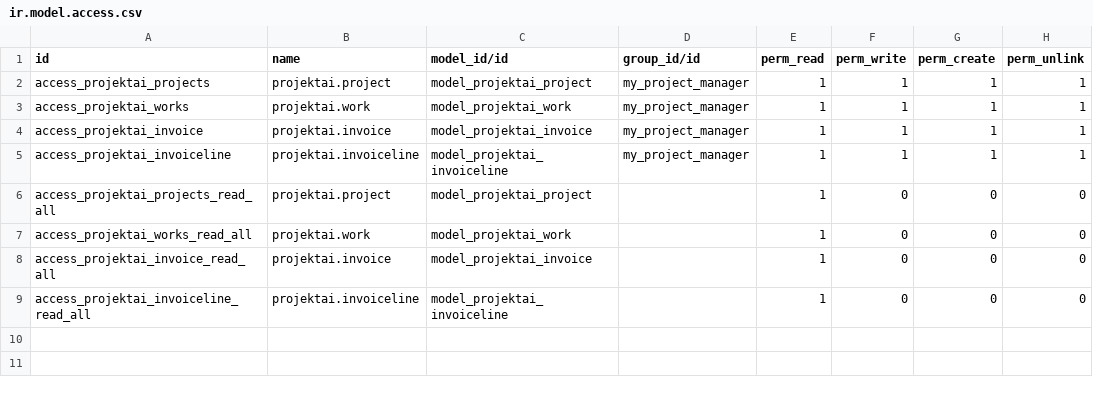
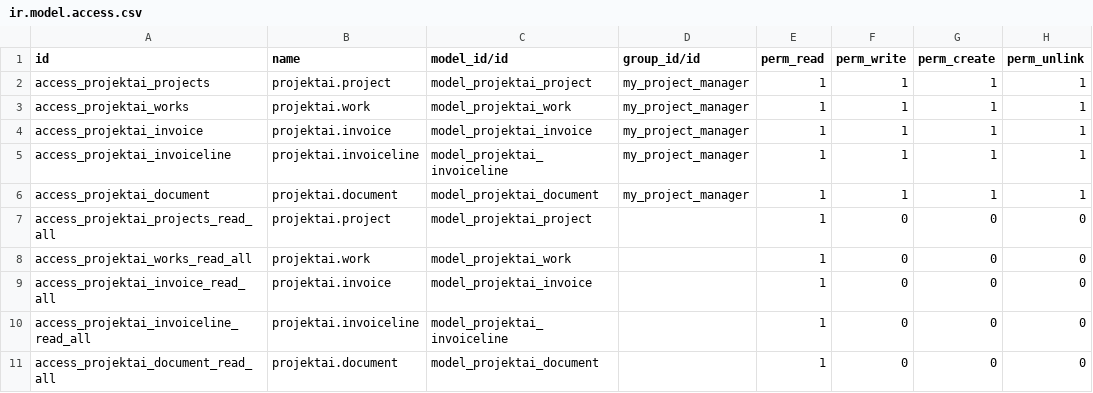
Before and after one commit to DonatasNoreika/projektai_pamokomis, a CSV file: security/ir.model.access.csv, drawn as a sheet; the diff names each change by its address in the sheet, - before the commit and + after, or states it on an @@ line.

```diff
--- a/security/ir.model.access.csv
+++ b/security/ir.model.access.csv
+row 6: access_projektai_document | projektai.document | model_projektai_document | my_project_manager | 1 | 1 | 1 | 1
+row 11: access_projektai_document_read_all | projektai.document | model_projektai_document |  | 1 | 0 | 0 | 0
```
Also changed, not shown: 6 other files.
